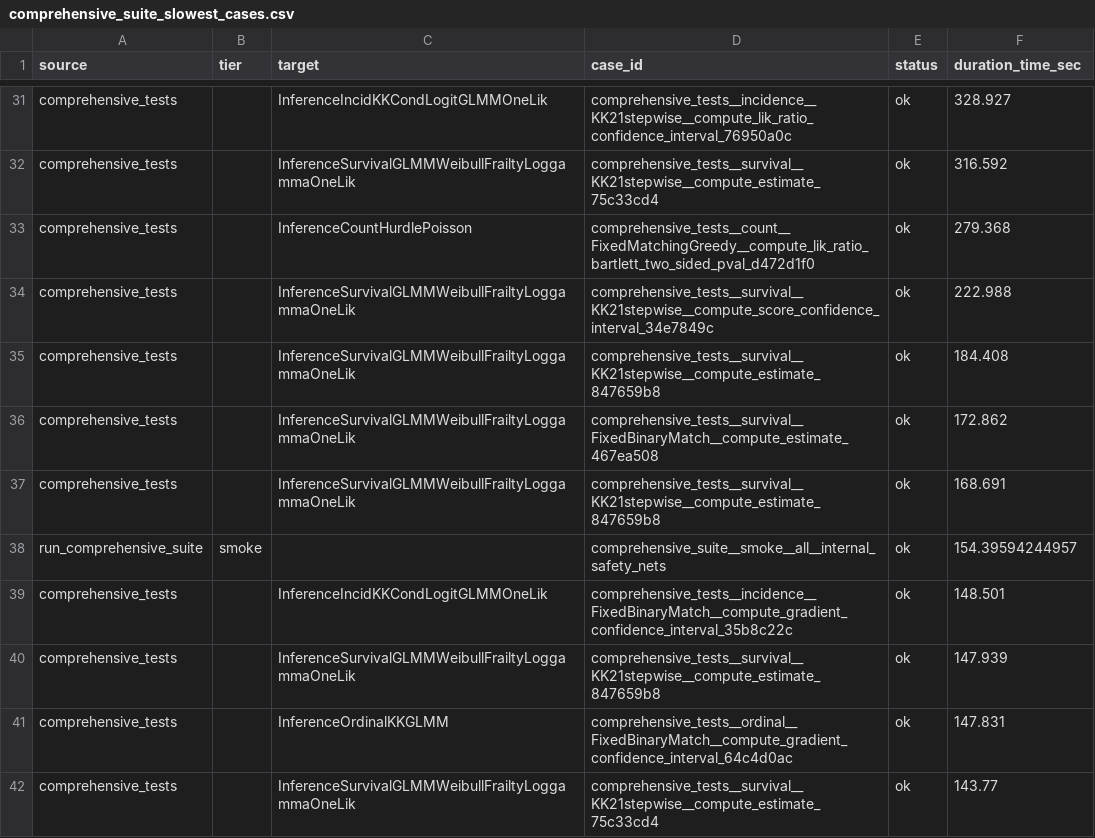
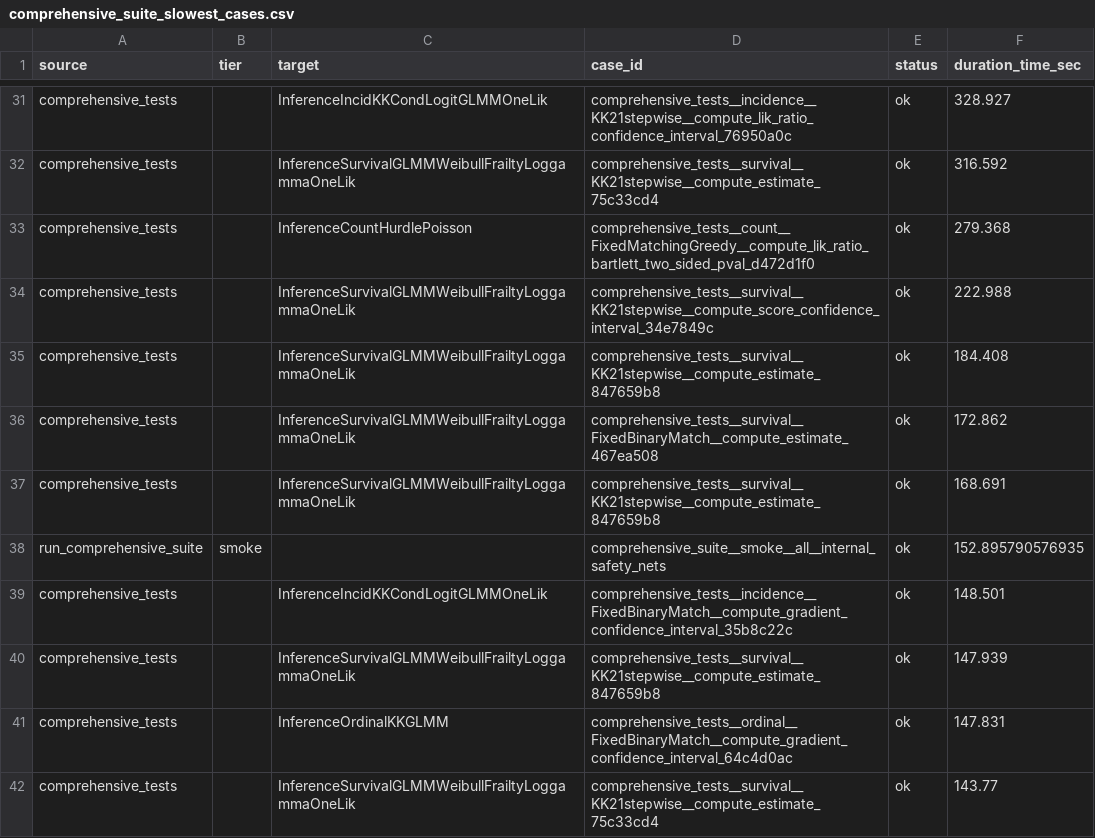
Before and after one commit to kapelner/EDI, a CSV file: R/package_tests/comprehensive_suite_slowest_cases.csv, drawn as a sheet; only a part is shown, gaps mark what is left out.

```diff
--- a/R/package_tests/comprehensive_suite_slowest_cases.csv
+++ b/R/package_tests/comprehensive_suite_slowest_cases.csv
@@ -37,3 +37,3 @@
 "comprehensive_tests","","InferenceSurvivalGLMMWeibullFrailtyLoggammaOneLik","comprehensive_tests__survival__KK21stepwise__compute_estimate_847659b8","ok",168.691
-"run_comprehensive_suite","smoke","","comprehensive_suite__smoke__all__internal_safety_nets","ok",154.39594244957
+"run_comprehensive_suite","smoke","","comprehensive_suite__smoke__all__internal_safety_nets","ok",152.895790576935
 "comprehensive_tests","","InferenceIncidKKCondLogitGLMMOneLik","comprehensive_tests__incidence__FixedBinaryMatch__compute_gradient_confidence_interval_35b8c22c","ok",148.501
```
Also changed, not shown: R/package_tests/comprehensive_suite_results.csv, R/package_tests/comprehensive_suite_workflow_coverage.csv, 23 other files.
